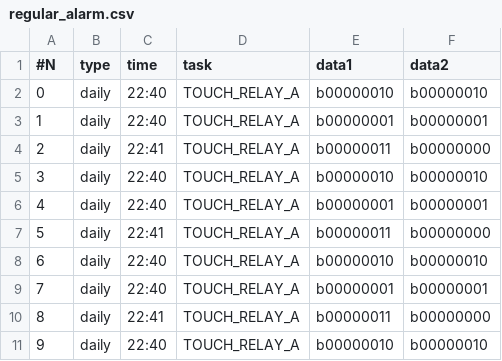
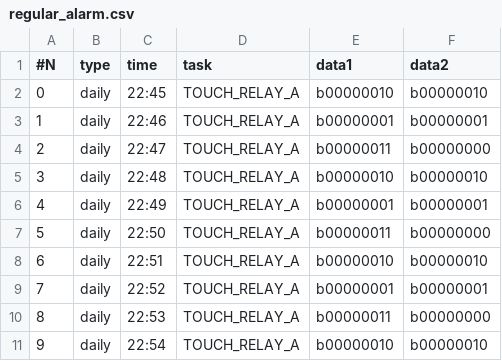
Before and after one commit to serg-admin/avr_gardener, a CSV file: data/regular_alarm.csv, drawn as a sheet.

```diff
--- a/data/regular_alarm.csv
+++ b/data/regular_alarm.csv
@@ -1,11 +1,11 @@
 #N	type	time	task	data1	data2
-0	daily	22:40	TOUCH_RELAY_A	b00000010	b00000010
-1	daily	22:40	TOUCH_RELAY_A	b00000001	b00000001
-2	daily	22:41	TOUCH_RELAY_A	b00000011	b00000000
-3	daily	22:40	TOUCH_RELAY_A	b00000010	b00000010
-4	daily	22:40	TOUCH_RELAY_A	b00000001	b00000001
-5	daily	22:41	TOUCH_RELAY_A	b00000011	b00000000
-6	daily	22:40	TOUCH_RELAY_A	b00000010	b00000010
-7	daily	22:40	TOUCH_RELAY_A	b00000001	b00000001
-8	daily	22:41	TOUCH_RELAY_A	b00000011	b00000000
-9	daily	22:40	TOUCH_RELAY_A	b00000010	b00000010
+0	daily	22:45	TOUCH_RELAY_A	b00000010	b00000010
+1	daily	22:46	TOUCH_RELAY_A	b00000001	b00000001
+2	daily	22:47	TOUCH_RELAY_A	b00000011	b00000000
+3	daily	22:48	TOUCH_RELAY_A	b00000010	b00000010
+4	daily	22:49	TOUCH_RELAY_A	b00000001	b00000001
+5	daily	22:50	TOUCH_RELAY_A	b00000011	b00000000
+6	daily	22:51	TOUCH_RELAY_A	b00000010	b00000010
+7	daily	22:52	TOUCH_RELAY_A	b00000001	b00000001
+8	daily	22:53	TOUCH_RELAY_A	b00000011	b00000000
+9	daily	22:54	TOUCH_RELAY_A	b00000010	b00000010
```
Also changed, not shown: 1 other file.
